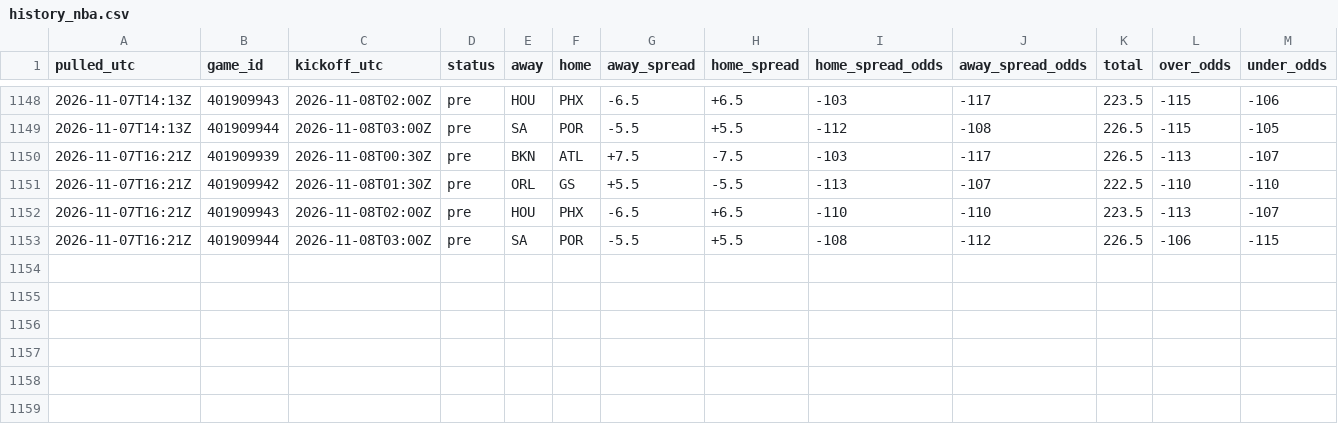
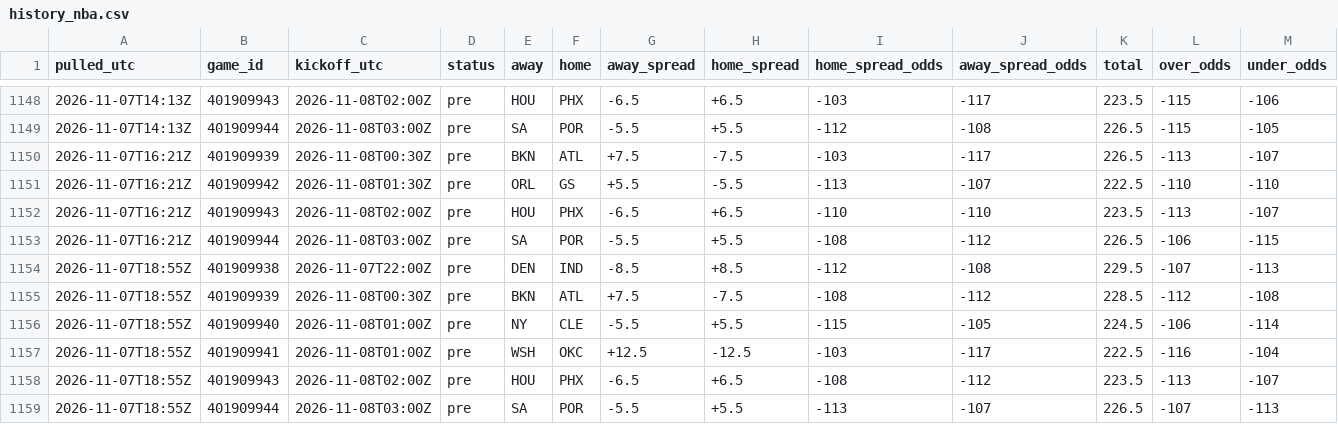
Before and after one commit to tdfarrell/betting-research, a CSV file: data/odds/history_nba.csv, drawn as a sheet; only a part is shown, gaps mark what is left out; rows hold the shown columns only; the diff names each change by its address in the sheet, - before the commit and + after, or states it on an @@ line.

```diff
--- a/data/odds/history_nba.csv
+++ b/data/odds/history_nba.csv
+row 1154: 2026-11-07T18:55Z | 401909938 | 2026-11-07T22:00Z | pre | DEN | IND | -8.5 | +8.5 | -112 | -108 | 229.5 | -107 | -113
+row 1155: 2026-11-07T18:55Z | 401909939 | 2026-11-08T00:30Z | pre | BKN | ATL | +7.5 | -7.5 | -108 | -112 | 228.5 | -112 | -108
+row 1156: 2026-11-07T18:55Z | 401909940 | 2026-11-08T01:00Z | pre | NY | CLE | -5.5 | +5.5 | -115 | -105 | 224.5 | -106 | -114
+row 1157: 2026-11-07T18:55Z | 401909941 | 2026-11-08T01:00Z | pre | WSH | OKC | +12.5 | -12.5 | -103 | -117 | 222.5 | -116 | -104
+row 1158: 2026-11-07T18:55Z | 401909943 | 2026-11-08T02:00Z | pre | HOU | PHX | -6.5 | +6.5 | -108 | -112 | 223.5 | -113 | -107
+row 1159: 2026-11-07T18:55Z | 401909944 | 2026-11-08T03:00Z | pre | SA | POR | -5.5 | +5.5 | -113 | -107 | 226.5 | -107 | -113
```
Also changed, not shown: data/grades/screener_picks.csv, data/nba/injuries.csv, 46 other files.
